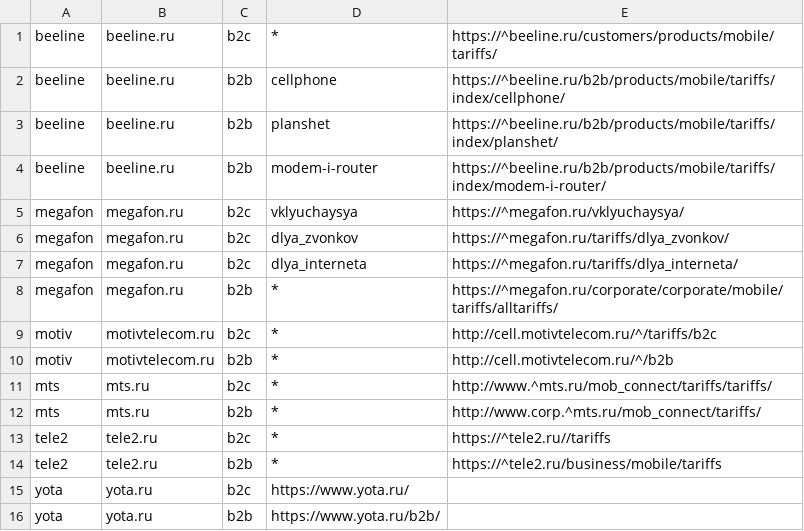
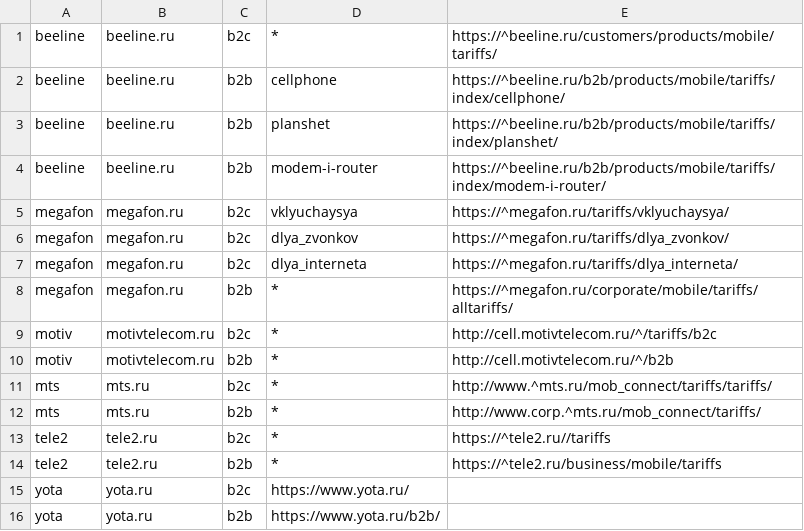
Before and after one commit to dParser/url_tree, a CSV file: DB/1-level.csv (was DB/level-1.csv), drawn as a sheet.

Commit message:
Поправлены URL для мегафона в справочнике 1-level.csv. Упорядочнены названия файлов 1-ого и 2-ого уровня

```diff
--- a/DB/level-1.csv
+++ b/DB/1-level.csv
@@ -4,6 +4,6 @@ beeline;beeline.ru;b2b;planshet;https://^beeline.ru/b2b/products/mobile/tariffs/
 beeline;beeline.ru;b2b;modem-i-router;https://^beeline.ru/b2b/products/mobile/tariffs/index/modem-i-router/
-megafon;megafon.ru;b2c;vklyuchaysya;https://^megafon.ru/vklyuchaysya/
+megafon;megafon.ru;b2c;vklyuchaysya;https://^megafon.ru/tariffs/vklyuchaysya/
 megafon;megafon.ru;b2c;dlya_zvonkov;https://^megafon.ru/tariffs/dlya_zvonkov/
 megafon;megafon.ru;b2c;dlya_interneta;https://^megafon.ru/tariffs/dlya_interneta/
-megafon;megafon.ru;b2b;*;https://^megafon.ru/corporate/corporate/mobile/tariffs/alltariffs/
+megafon;megafon.ru;b2b;*;https://^megafon.ru/corporate/mobile/tariffs/alltariffs/
 motiv;motivtelecom.ru;b2c;*;http://cell.motivtelecom.ru/^/tariffs/b2c
```
Also changed, not shown: 8 other files.
